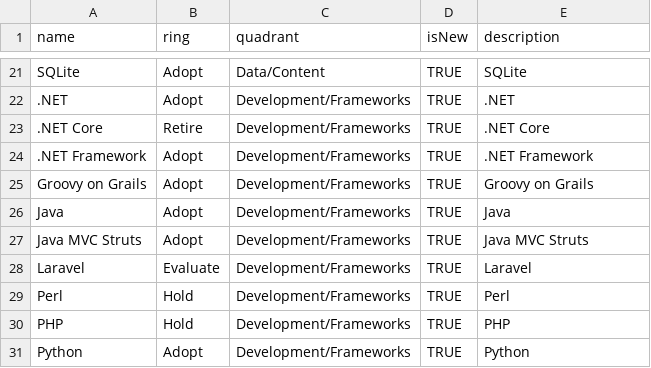
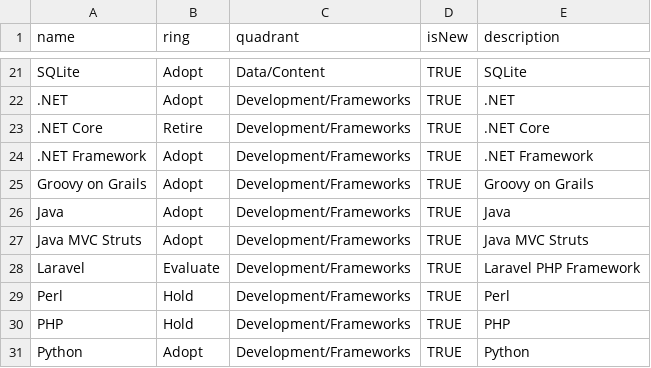
Before and after one commit to jvanderwalt/TechRadar, a CSV file: Technology Radar.csv, drawn as a sheet; only a part is shown, gaps mark what is left out.

Commit message:
Update Technology Radar.csv

```diff
--- a/Technology Radar.csv
+++ b/Technology Radar.csv
@@ -27,3 +27,3 @@ Java,Adopt,Development/Frameworks,TRUE,Java
 Java MVC Struts,Adopt,Development/Frameworks,TRUE,Java MVC Struts
-Laravel,Evaluate,Development/Frameworks,TRUE,Laravel
+Laravel,Evaluate,Development/Frameworks,TRUE,Laravel PHP Framework
 Perl,Hold,Development/Frameworks,TRUE,Perl
```
